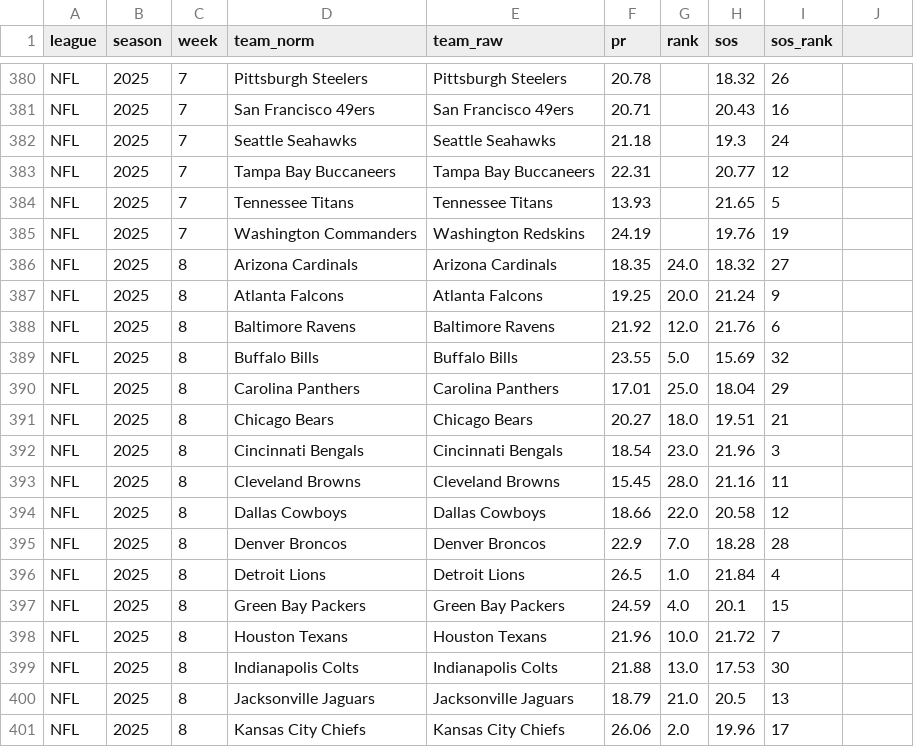
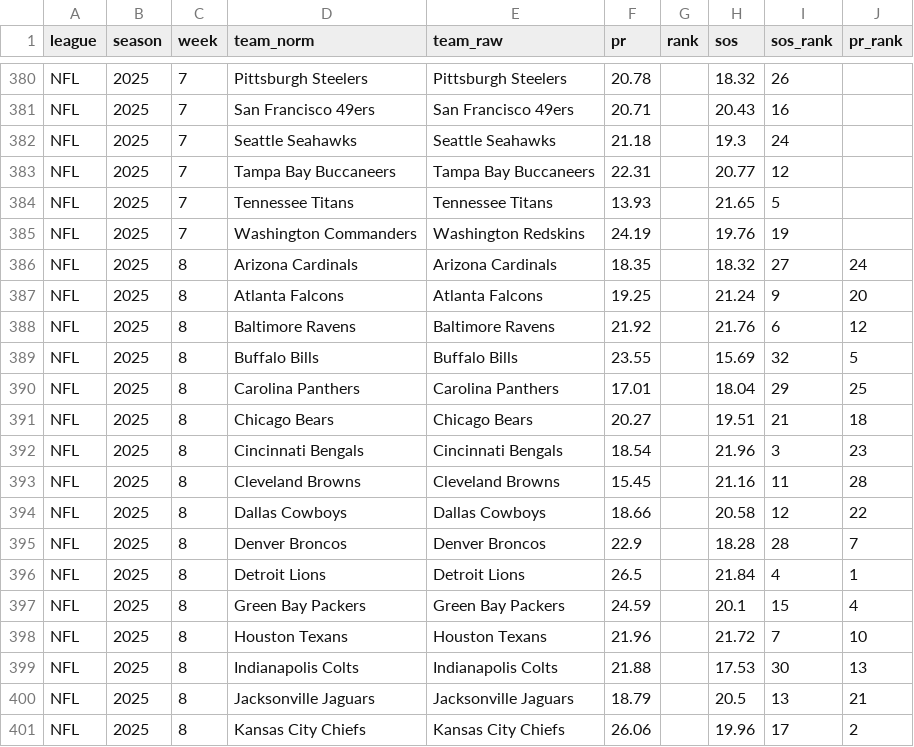
Before and after one commit to llampwall/football-statfinder, a CSV file: out/master/sagarin_nfl_master.csv, drawn as a sheet; only a part is shown, gaps mark what is left out; the diff covers the shown part only.

```diff
--- a/out/master/sagarin_nfl_master.csv
+++ b/out/master/sagarin_nfl_master.csv
@@ -1 +1 @@
-league,season,week,team_norm,team_raw,pr,rank,sos,sos_rank
+league,season,week,team_norm,team_raw,pr,rank,sos,sos_rank,pr_rank
@@ -386,16 +386,16 @@ NFL,2025,7,Washington Commanders,Washington Redskins,24.19,,19.76,19
-NFL,2025,8,Arizona Cardinals,Arizona Cardinals,18.35,24.0,18.32,27
-NFL,2025,8,Atlanta Falcons,Atlanta Falcons,19.25,20.0,21.24,9
-NFL,2025,8,Baltimore Ravens,Baltimore Ravens,21.92,12.0,21.76,6
-NFL,2025,8,Buffalo Bills,Buffalo Bills,23.55,5.0,15.69,32
-NFL,2025,8,Carolina Panthers,Carolina Panthers,17.01,25.0,18.04,29
-NFL,2025,8,Chicago Bears,Chicago Bears,20.27,18.0,19.51,21
-NFL,2025,8,Cincinnati Bengals,Cincinnati Bengals,18.54,23.0,21.96,3
-NFL,2025,8,Cleveland Browns,Cleveland Browns,15.45,28.0,21.16,11
-NFL,2025,8,Dallas Cowboys,Dallas Cowboys,18.66,22.0,20.58,12
-NFL,2025,8,Denver Broncos,Denver Broncos,22.9,7.0,18.28,28
-NFL,2025,8,Detroit Lions,Detroit Lions,26.5,1.0,21.84,4
-NFL,2025,8,Green Bay Packers,Green Bay Packers,24.59,4.0,20.1,15
-NFL,2025,8,Houston Texans,Houston Texans,21.96,10.0,21.72,7
-NFL,2025,8,Indianapolis Colts,Indianapolis Colts,21.88,13.0,17.53,30
-NFL,2025,8,Jacksonville Jaguars,Jacksonville Jaguars,18.79,21.0,20.5,13
-NFL,2025,8,Kansas City Chiefs,Kansas City Chiefs,26.06,2.0,19.96,17
+NFL,2025,8,Arizona Cardinals,Arizona Cardinals,18.35,,18.32,27,24
+NFL,2025,8,Atlanta Falcons,Atlanta Falcons,19.25,,21.24,9,20
+NFL,2025,8,Baltimore Ravens,Baltimore Ravens,21.92,,21.76,6,12
+NFL,2025,8,Buffalo Bills,Buffalo Bills,23.55,,15.69,32,5
+NFL,2025,8,Carolina Panthers,Carolina Panthers,17.01,,18.04,29,25
+NFL,2025,8,Chicago Bears,Chicago Bears,20.27,,19.51,21,18
+NFL,2025,8,Cincinnati Bengals,Cincinnati Bengals,18.54,,21.96,3,23
+NFL,2025,8,Cleveland Browns,Cleveland Browns,15.45,,21.16,11,28
+NFL,2025,8,Dallas Cowboys,Dallas Cowboys,18.66,,20.58,12,22
+NFL,2025,8,Denver Broncos,Denver Broncos,22.9,,18.28,28,7
+NFL,2025,8,Detroit Lions,Detroit Lions,26.5,,21.84,4,1
+NFL,2025,8,Green Bay Packers,Green Bay Packers,24.59,,20.1,15,4
+NFL,2025,8,Houston Texans,Houston Texans,21.96,,21.72,7,10
+NFL,2025,8,Indianapolis Colts,Indianapolis Colts,21.88,,17.53,30,13
+NFL,2025,8,Jacksonville Jaguars,Jacksonville Jaguars,18.79,,20.5,13,21
+NFL,2025,8,Kansas City Chiefs,Kansas City Chiefs,26.06,,19.96,17,2
```
Also changed, not shown: 32 edited cells elsewhere in this file, out/2025_week8/games_week_2025_8.csv, out/2025_week8/sagarin_nfl_2025_wk8.csv, 26 other files.
